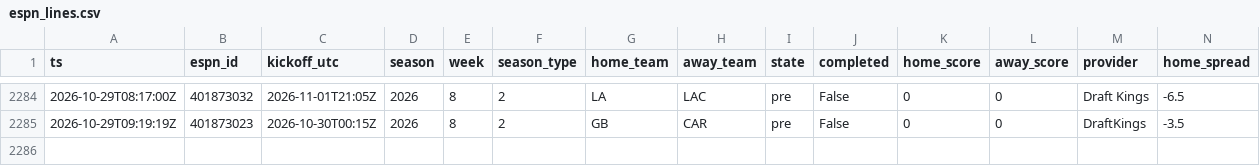
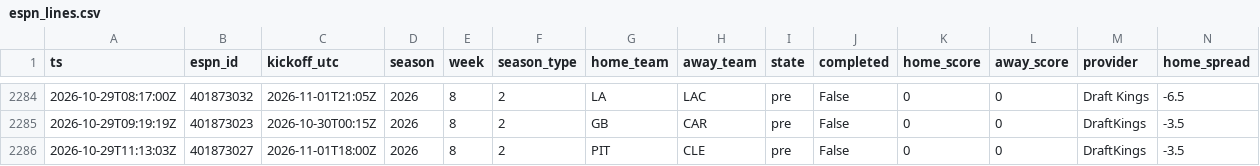
Before and after one commit to jferaz23/nfl-line-model, a CSV file: artifacts/lines/espn_lines.csv, drawn as a sheet; only a part is shown, gaps mark what is left out; rows hold the shown columns only; the diff names each change by its address in the sheet, - before the commit and + after, or states it on an @@ line.

```diff
--- a/artifacts/lines/espn_lines.csv
+++ b/artifacts/lines/espn_lines.csv
+row 2286: 2026-10-29T11:13:03Z | 401873027 | 2026-11-01T18:00Z | 2026 | 8 | 2 | PIT | CLE | pre | False | 0 | 0 | DraftKings | -3.5
```
Also changed, not shown: artifacts/kalshi/kalshi_nfl.csv, 1 other file.
